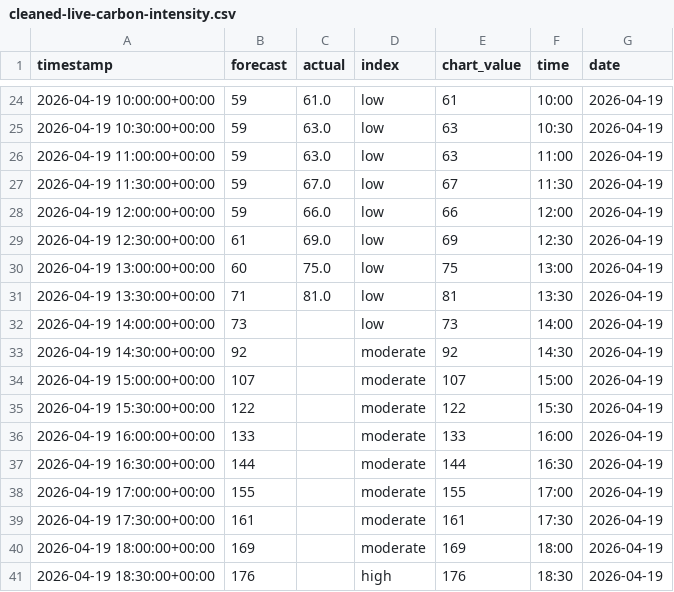
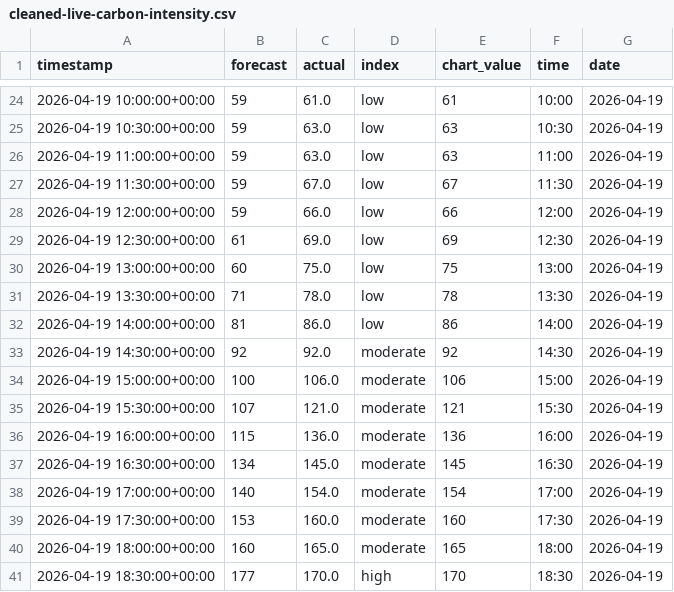
Before and after one commit to olliebranston/the-new-current-site, a CSV file: data/cleaned-live-carbon-intensity.csv, drawn as a sheet; only a part is shown, gaps mark what is left out; the diff covers the shown part only.

```diff
--- a/data/cleaned-live-carbon-intensity.csv
+++ b/data/cleaned-live-carbon-intensity.csv
@@ -30,12 +30,12 @@ timestamp,forecast,actual,index,chart_value,time,date
 2026-04-19 13:00:00+00:00,60,75.0,low,75,13:00,2026-04-19
-2026-04-19 13:30:00+00:00,71,81.0,low,81,13:30,2026-04-19
-2026-04-19 14:00:00+00:00,73,,low,73,14:00,2026-04-19
-2026-04-19 14:30:00+00:00,92,,moderate,92,14:30,2026-04-19
-2026-04-19 15:00:00+00:00,107,,moderate,107,15:00,2026-04-19
-2026-04-19 15:30:00+00:00,122,,moderate,122,15:30,2026-04-19
-2026-04-19 16:00:00+00:00,133,,moderate,133,16:00,2026-04-19
-2026-04-19 16:30:00+00:00,144,,moderate,144,16:30,2026-04-19
-2026-04-19 17:00:00+00:00,155,,moderate,155,17:00,2026-04-19
-2026-04-19 17:30:00+00:00,161,,moderate,161,17:30,2026-04-19
-2026-04-19 18:00:00+00:00,169,,moderate,169,18:00,2026-04-19
-2026-04-19 18:30:00+00:00,176,,high,176,18:30,2026-04-19
+2026-04-19 13:30:00+00:00,71,78.0,low,78,13:30,2026-04-19
+2026-04-19 14:00:00+00:00,81,86.0,low,86,14:00,2026-04-19
+2026-04-19 14:30:00+00:00,92,92.0,moderate,92,14:30,2026-04-19
+2026-04-19 15:00:00+00:00,100,106.0,moderate,106,15:00,2026-04-19
+2026-04-19 15:30:00+00:00,107,121.0,moderate,121,15:30,2026-04-19
+2026-04-19 16:00:00+00:00,115,136.0,moderate,136,16:00,2026-04-19
+2026-04-19 16:30:00+00:00,134,145.0,moderate,145,16:30,2026-04-19
+2026-04-19 17:00:00+00:00,140,154.0,moderate,154,17:00,2026-04-19
+2026-04-19 17:30:00+00:00,153,160.0,moderate,160,17:30,2026-04-19
+2026-04-19 18:00:00+00:00,160,165.0,moderate,165,18:00,2026-04-19
+2026-04-19 18:30:00+00:00,177,170.0,high,170,18:30,2026-04-19
```
Also changed, not shown: 18 edited cells elsewhere in this file, data/live-carbon-intensity.csv, 2 other files.
